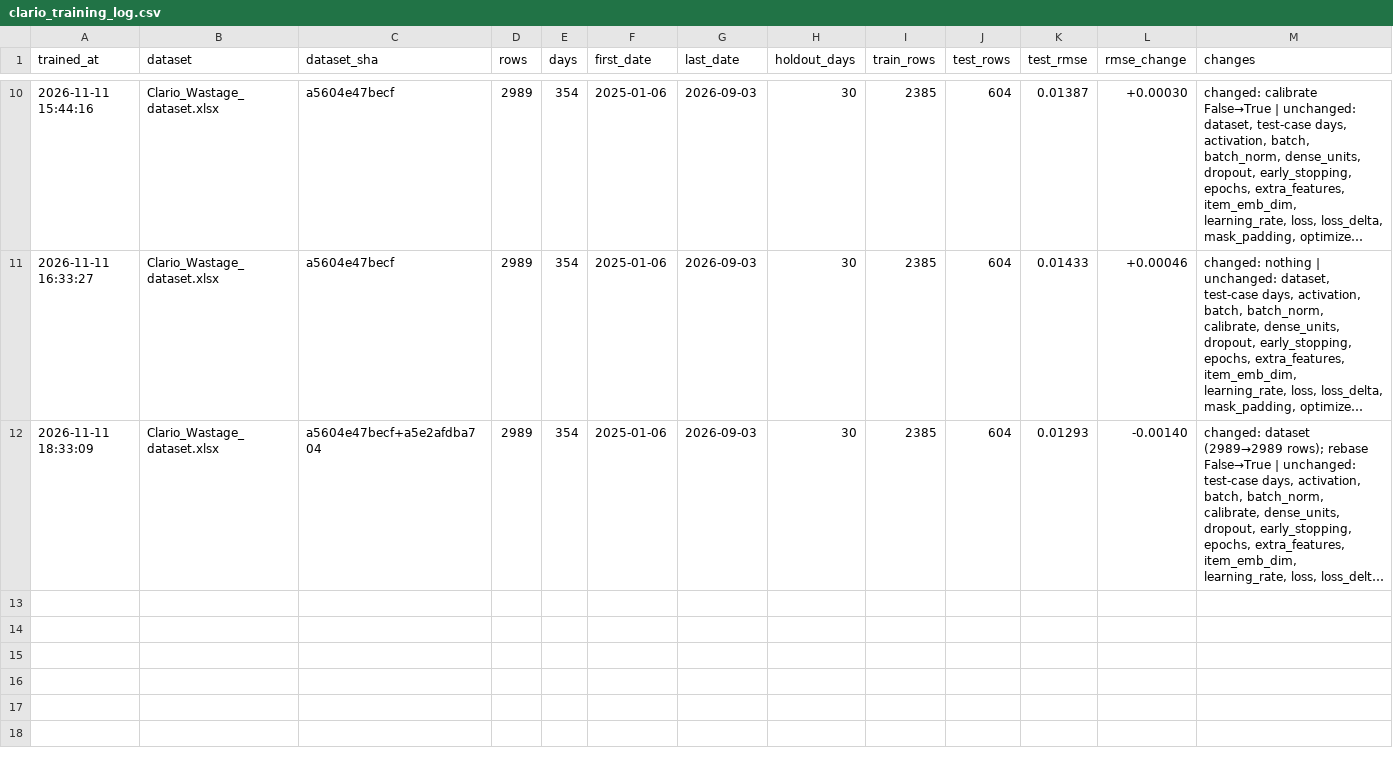
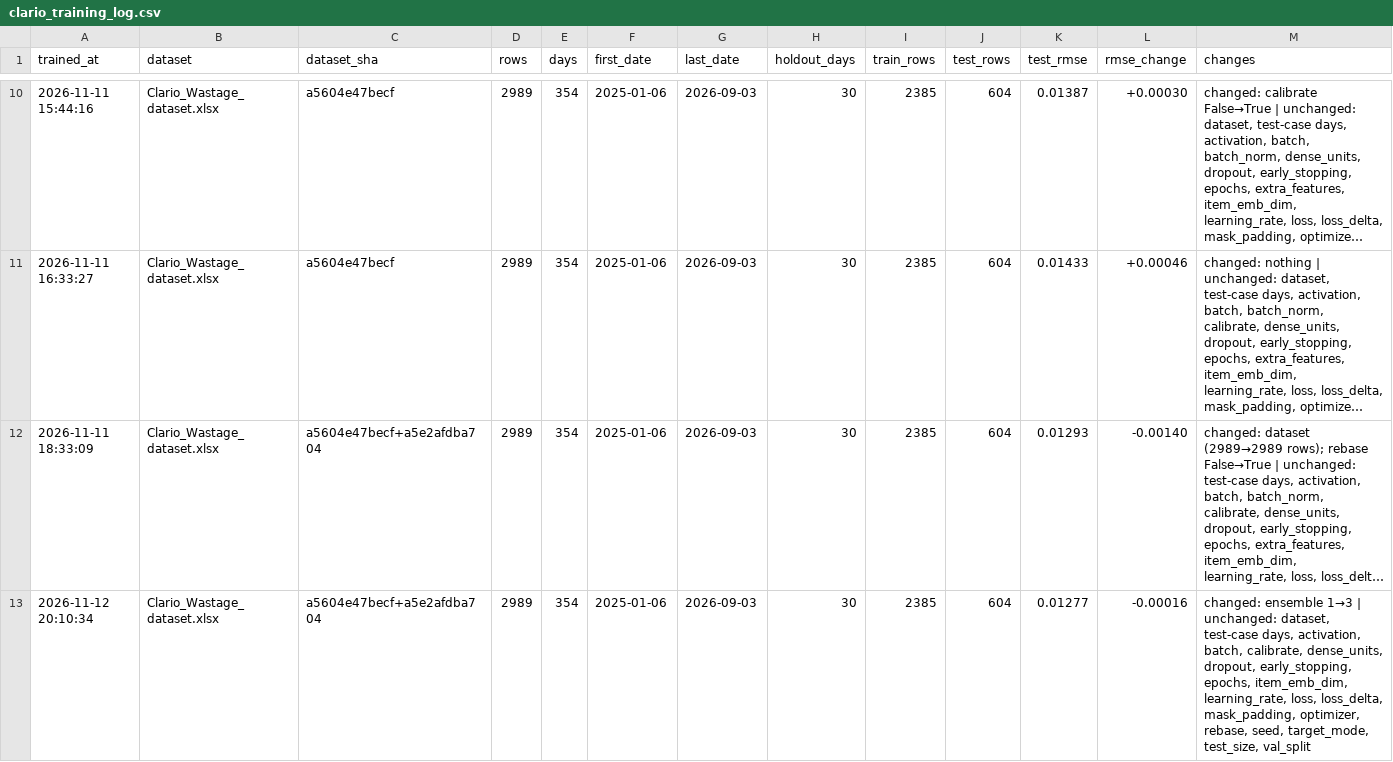
Before and after one commit to darshancmpawar/pp_Tester, a CSV file: artifacts/clario_training_log.csv, drawn as a sheet; only a part is shown, gaps mark what is left out; long unchanged cells end in …; rows hold the shown columns only; the diff names each change by its address in the sheet, - before the commit and + after, or states it on an @@ line.

```diff
--- a/artifacts/clario_training_log.csv
+++ b/artifacts/clario_training_log.csv
+row 13: 2026-11-12 20:10:34 | Clario_Wastage_dataset.xlsx | a5604e47becf+a5e2afdba704 | 2989 | 354 | 2025-01-06 | 2026-09-03 | 30 | 2385 | 604 | 0.01277 | -0.00016 | changed: ensemble 1→3 | unchanged: dataset, test-case days, activation, batch, calibrate, dense_units, dropout, early_stopping, epochs, item_emb_dim, learning_rate, loss, loss_delta, mask_padding, optimizer, rebase, seed, target_mode, test_size, val_split
```
Also changed, not shown: 9 other files.
